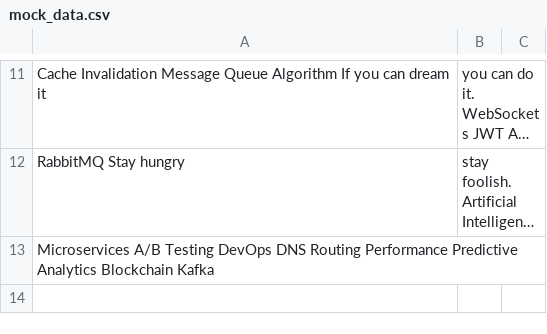
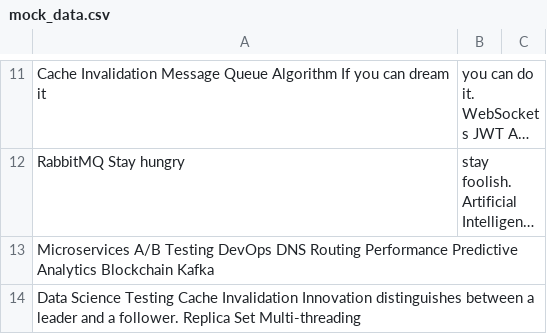
Before and after one commit to acacias-passing/Moondefender-8930, a CSV file: archive/mock_data.csv, drawn as a sheet; only a part is shown, gaps mark what is left out; long unchanged cells end in …; the diff names each change by its address in the sheet, - before the commit and + after, or states it on an @@ line.

Commit message:
Updated archive

```diff
--- a/archive/mock_data.csv
+++ b/archive/mock_data.csv
+row 14: Data Science Testing Cache Invalidation Innovation distinguishes between a leader and a follower. Replica Set Multi-threading
```
Also changed, not shown: 3 other files.
